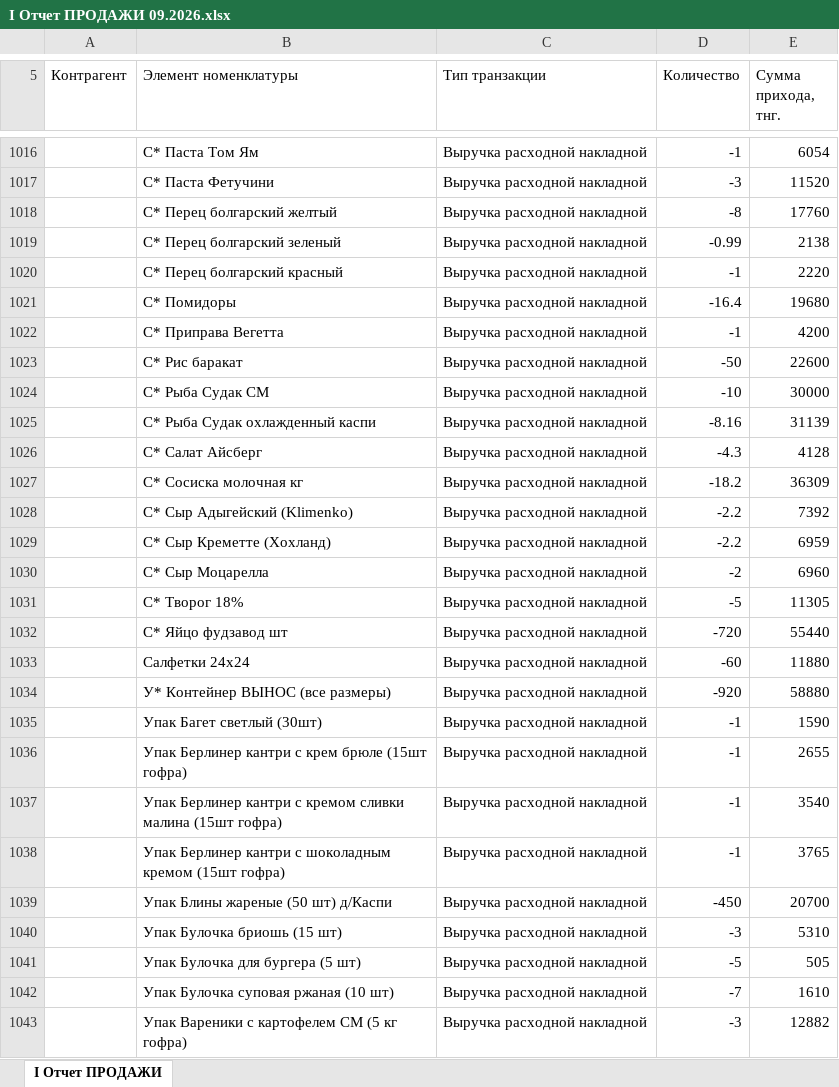
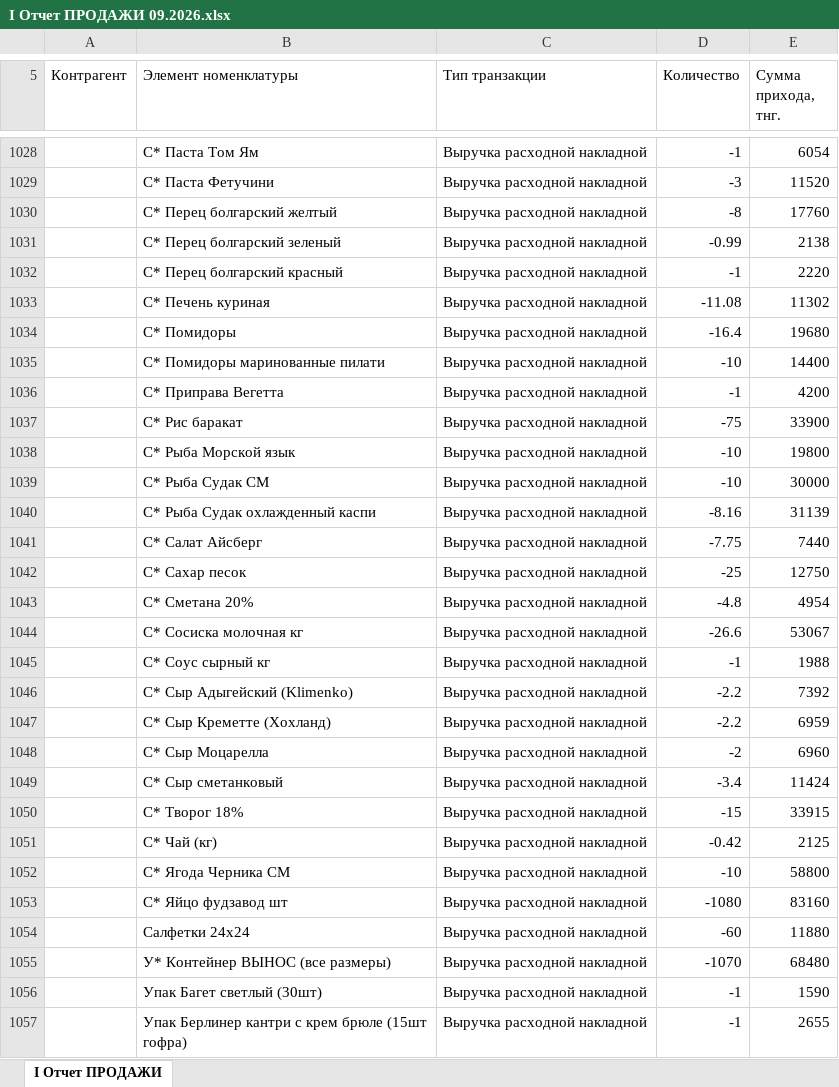
Before and after one commit to Olgagerassimenko/fin-director, an Excel workbook: I Отчет ПРОДАЖИ 09.2026.xlsx, sheet I Отчет ПРОДАЖИ, drawn as a sheet; only a part is shown, gaps mark what is left out; the shorter side is filled out with more unchanged rows; values as stored, in another font and other column widths than the file's, no borders; addresses are those after the commit; the diff covers the shown part only; the diff names each change by its address in the sheet, - before the commit and + after, or states it on an @@ line.

```diff
--- a/I Отчет ПРОДАЖИ 09.2026.xlsx (sheet I Отчет ПРОДАЖИ)
+++ b/I Отчет ПРОДАЖИ 09.2026.xlsx (sheet I Отчет ПРОДАЖИ)
+row 1033:  | С* Печень куриная | Выручка расходной накладной | -11.08 | 11302
+row 1035:  | С* Помидоры маринованные пилати | Выручка расходной накладной | -10 | 14400
-D1037 (Количество): -50
+D1037 (Количество): -75
-E1037 (Сумма прихода, тнг.): 22600
+E1037 (Сумма прихода, тнг.): 33900
+row 1038:  | С* Рыба Морской язык | Выручка расходной накладной | -10 | 19800
-D1041 (Количество): -4.3
+D1041 (Количество): -7.75
-E1041 (Сумма прихода, тнг.): 4128
+E1041 (Сумма прихода, тнг.): 7440
+row 1042:  | С* Сахар песок | Выручка расходной накладной | -25 | 12750
+row 1043:  | С* Сметана 20% | Выручка расходной накладной | -4.8 | 4954
-D1044 (Количество): -18.2
+D1044 (Количество): -26.6
-E1044 (Сумма прихода, тнг.): 36309
+E1044 (Сумма прихода, тнг.): 53067
+row 1045:  | С* Соус сырный кг | Выручка расходной накладной | -1 | 1988
+row 1049:  | С* Сыр сметанковый | Выручка расходной накладной | -3.4 | 11424
-D1050 (Количество): -5
+D1050 (Количество): -15
-E1050 (Сумма прихода, тнг.): 11305
+E1050 (Сумма прихода, тнг.): 33915
+row 1051:  | С* Чай (кг) | Выручка расходной накладной | -0.42 | 2125
+row 1052:  | С* Ягода Черника СМ | Выручка расходной накладной | -10 | 58800
-D1053 (Количество): -720
+D1053 (Количество): -1080
-E1053 (Сумма прихода, тнг.): 55440
+E1053 (Сумма прихода, тнг.): 83160
-D1055 (Количество): -920
+D1055 (Количество): -1070
-E1055 (Сумма прихода, тнг.): 58880
+E1055 (Сумма прихода, тнг.): 68480
```
Also changed, not shown: 12 added rows and 8 edited cells elsewhere in this sheet, I Отчет ПРОДАЖИ 01.2026.xlsx, I Отчет ПРОДАЖИ 02.2026.xlsx, 30 other files.
